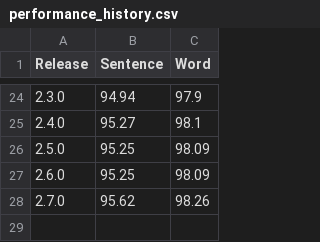
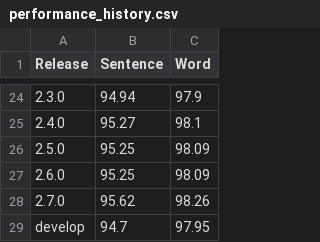
Before and after one commit to strangetom/ingredient-parser, a CSV file: train/performance_history.csv, drawn as a sheet; only a part is shown, gaps mark what is left out; the diff names each change by its address in the sheet, - before the commit and + after, or states it on an @@ line.

```diff
--- a/train/performance_history.csv
+++ b/train/performance_history.csv
+row 29: develop | 94.7 | 97.95
```
Also changed, not shown: 6 other files.
